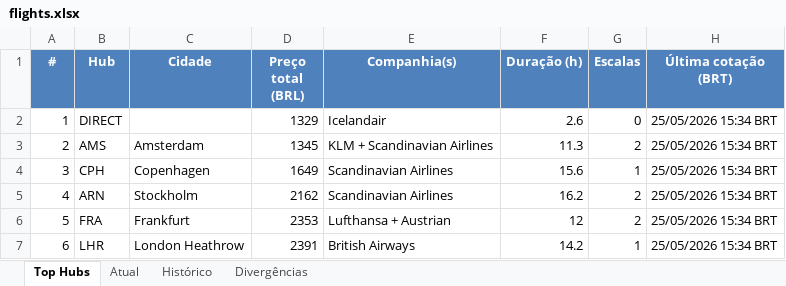
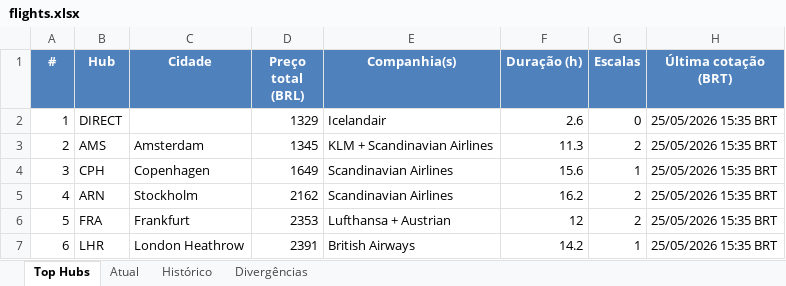
Before and after one commit to VoxJurTech/flight-monitor-dub-kef, an Excel workbook: docs/flights.xlsx, sheet Top Hubs, drawn as a sheet; values as stored, in another font and other column widths than the file's, no borders; conditional formats not drawn; the diff names each change by its address in the sheet, - before the commit and + after, or states it on an @@ line.

```diff
--- a/docs/flights.xlsx (sheet Top Hubs)
+++ b/docs/flights.xlsx (sheet Top Hubs)
-H2:H7 (Última cotação (BRT)): 25/05/2026 15:34 BRT
+H2:H7 (Última cotação (BRT)): 25/05/2026 15:35 BRT
```
Also changed, not shown: sheet Histórico, sheet Atual, 2 other files.
